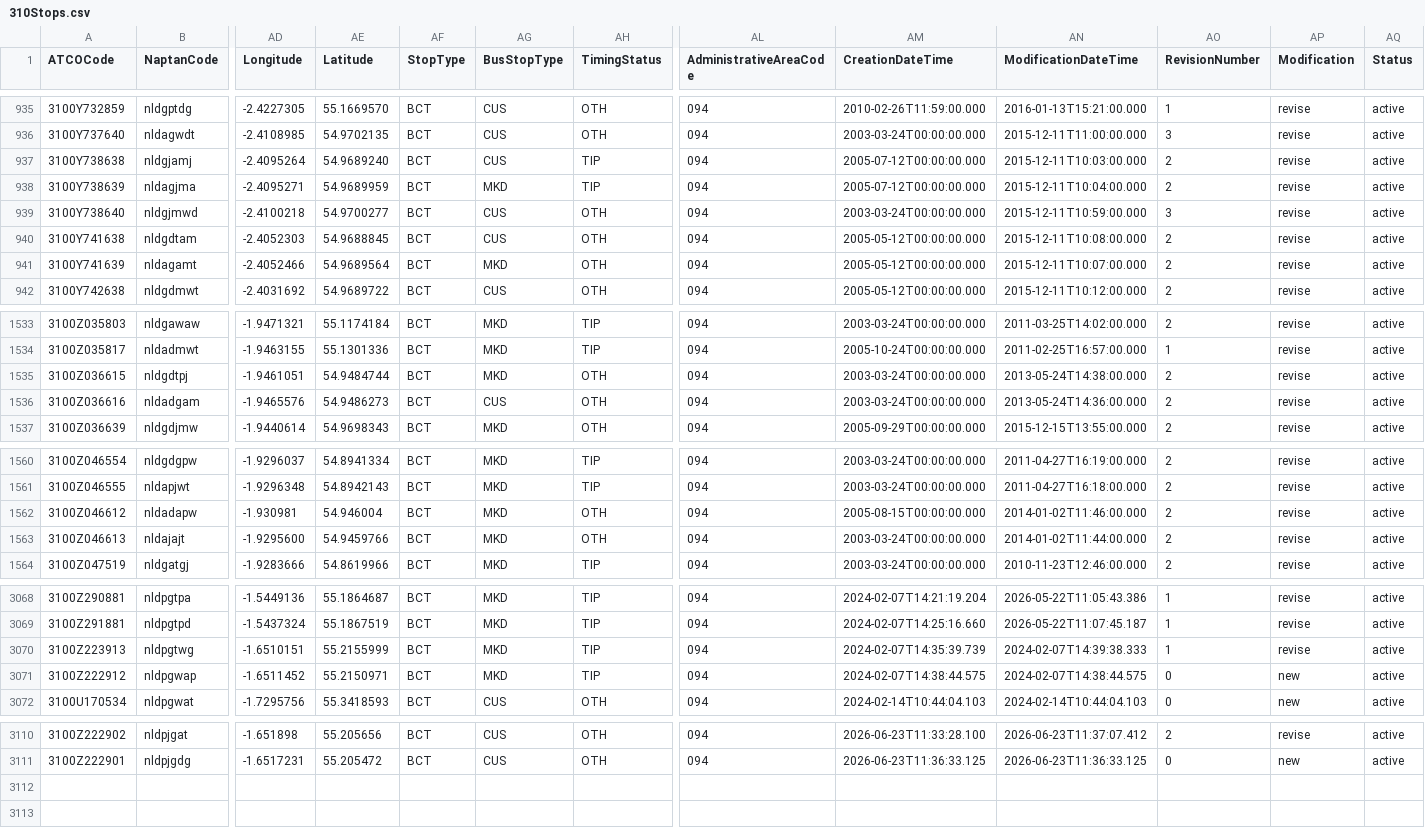
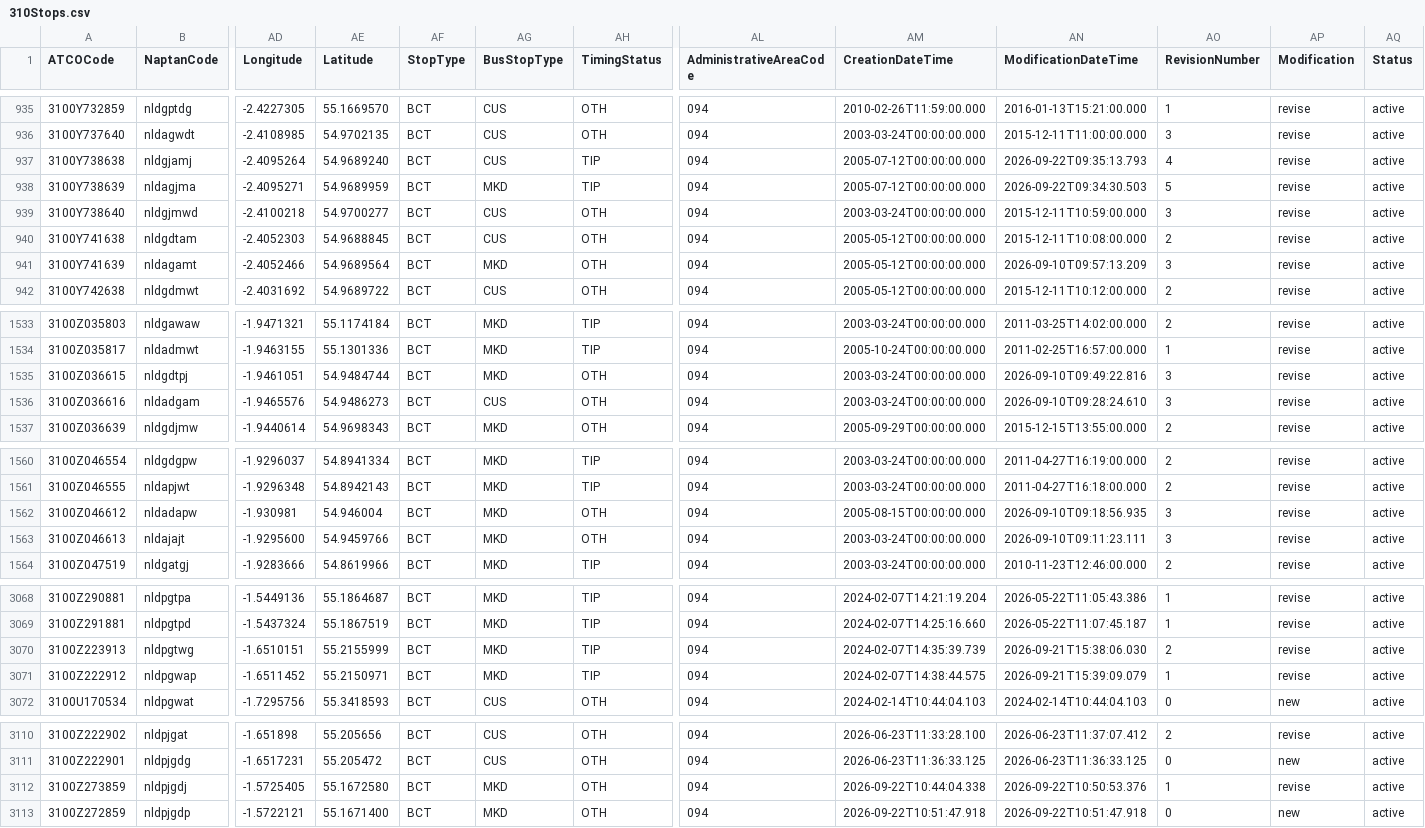
Before and after one commit to ldjb/naptan-nptg-history, a CSV file: 310Stops.csv, drawn as a sheet; only a part is shown, gaps mark what is left out; rows hold the shown columns only; the diff covers the shown part only; the diff names each change by its address in the sheet, - before the commit and + after, or states it on an @@ line.

```diff
--- a/310Stops.csv
+++ b/310Stops.csv
-AN937 (ModificationDateTime): 2015-12-11T10:03:00.000
+AN937 (ModificationDateTime): 2026-09-22T09:35:13.793
-AO937 (RevisionNumber): 2
+AO937 (RevisionNumber): 4
-AN938 (ModificationDateTime): 2015-12-11T10:04:00.000
+AN938 (ModificationDateTime): 2026-09-22T09:34:30.503
-AO938 (RevisionNumber): 2
+AO938 (RevisionNumber): 5
-AN941 (ModificationDateTime): 2015-12-11T10:07:00.000
+AN941 (ModificationDateTime): 2026-09-10T09:57:13.209
-AO941 (RevisionNumber): 2
+AO941 (RevisionNumber): 3
-AN1535 (ModificationDateTime): 2013-05-24T14:38:00.000
+AN1535 (ModificationDateTime): 2026-09-10T09:49:22.816
-AO1535:AO1536 (RevisionNumber): 2
+AO1535:AO1536 (RevisionNumber): 3
-AN1536 (ModificationDateTime): 2013-05-24T14:36:00.000
+AN1536 (ModificationDateTime): 2026-09-10T09:28:24.610
-AN1562 (ModificationDateTime): 2014-01-02T11:46:00.000
+AN1562 (ModificationDateTime): 2026-09-10T09:18:56.935
-AO1562:AO1563 (RevisionNumber): 2
+AO1562:AO1563 (RevisionNumber): 3
-AN1563 (ModificationDateTime): 2014-01-02T11:44:00.000
+AN1563 (ModificationDateTime): 2026-09-10T09:11:23.111
-AN3070 (ModificationDateTime): 2024-02-07T14:39:38.333
+AN3070 (ModificationDateTime): 2026-09-21T15:38:06.030
-AO3070 (RevisionNumber): 1
+AO3070 (RevisionNumber): 2
-AN3071 (ModificationDateTime): 2024-02-07T14:38:44.575
+AN3071 (ModificationDateTime): 2026-09-21T15:39:09.079
-AO3071 (RevisionNumber): 0
+AO3071 (RevisionNumber): 1
-AP3071 (Modification): new
+AP3071 (Modification): revise
+row 3112: 3100Z273859 | nldpjgdj | -1.5725405 | 55.1672580 | BCT | MKD | OTH | 094 | 2026-09-22T10:44:04.338 | 2026-09-22T10:50:53.376 | 1 | revise | active
+row 3113: 3100Z272859 | nldpjgdp | -1.5722121 | 55.1671400 | BCT | MKD | OTH | 094 | 2026-09-22T10:51:47.918 | 2026-09-22T10:51:47.918 | 0 | new | active
```
Also changed, not shown: 11 edited cells elsewhere in this file, 158Stops.csv, 339Stops.csv, 18 other files.
